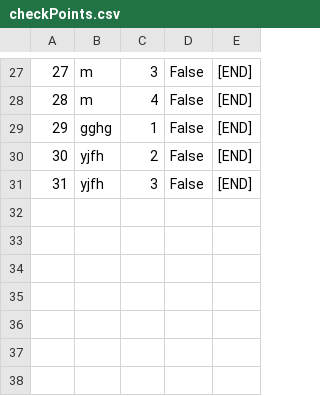
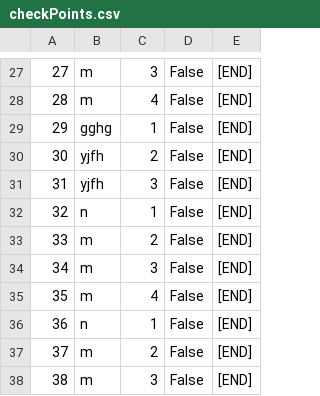
Before and after one commit to urosjevtic/SIMS-project, a CSV file: InitialProject/InitialProject/Resources/Data/checkPoints.csv, drawn as a sheet; only a part is shown, gaps mark what is left out; the diff names each change by its address in the sheet, - before the commit and + after, or states it on an @@ line.

```diff
--- a/InitialProject/InitialProject/Resources/Data/checkPoints.csv
+++ b/InitialProject/InitialProject/Resources/Data/checkPoints.csv
+row 32: 32 | n | 1 | False | [END]
+row 33: 33 | m | 2 | False | [END]
+row 34: 34 | m | 3 | False | [END]
+row 35: 35 | m | 4 | False | [END]
+row 36: 36 | n | 1 | False | [END]
+row 37: 37 | m | 2 | False | [END]
+row 38: 38 | m | 3 | False | [END]
```
Also changed, not shown: InitialProject/InitialProject/Resources/Data/images.csv, InitialProject/InitialProject/Resources/Data/tourGuests.csv, 32 other files.
